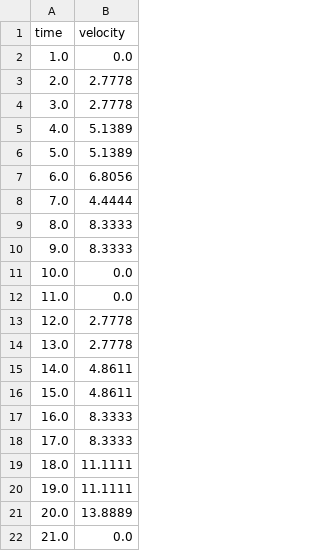
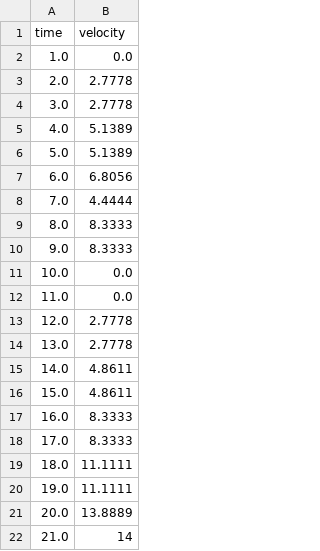
Before and after one commit to aryaanand055/ACC-BCC-Simulation, a CSV file: data.csv, drawn as a sheet.

```diff
--- a/data.csv
+++ b/data.csv
@@ -21,2 +21,2 @@ time,velocity
 20.0, 13.8889
-21.0, 0.0
+21.0, 14
```
Also changed, not shown: 7 other files.
